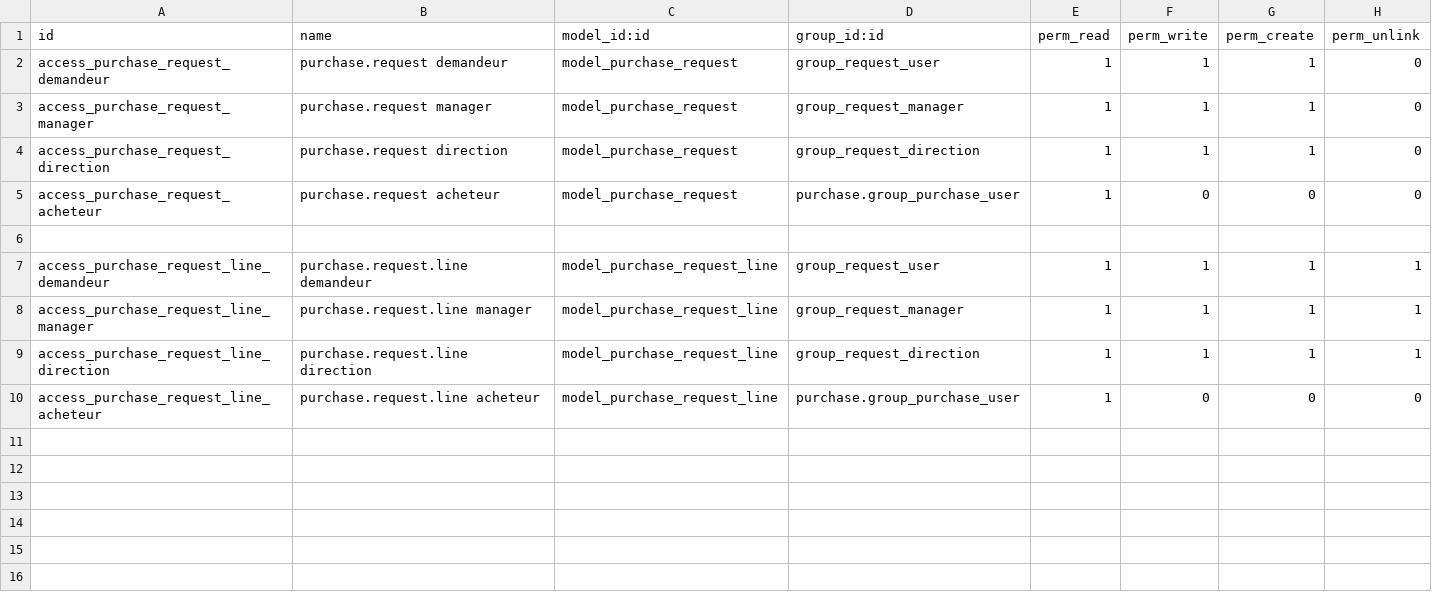
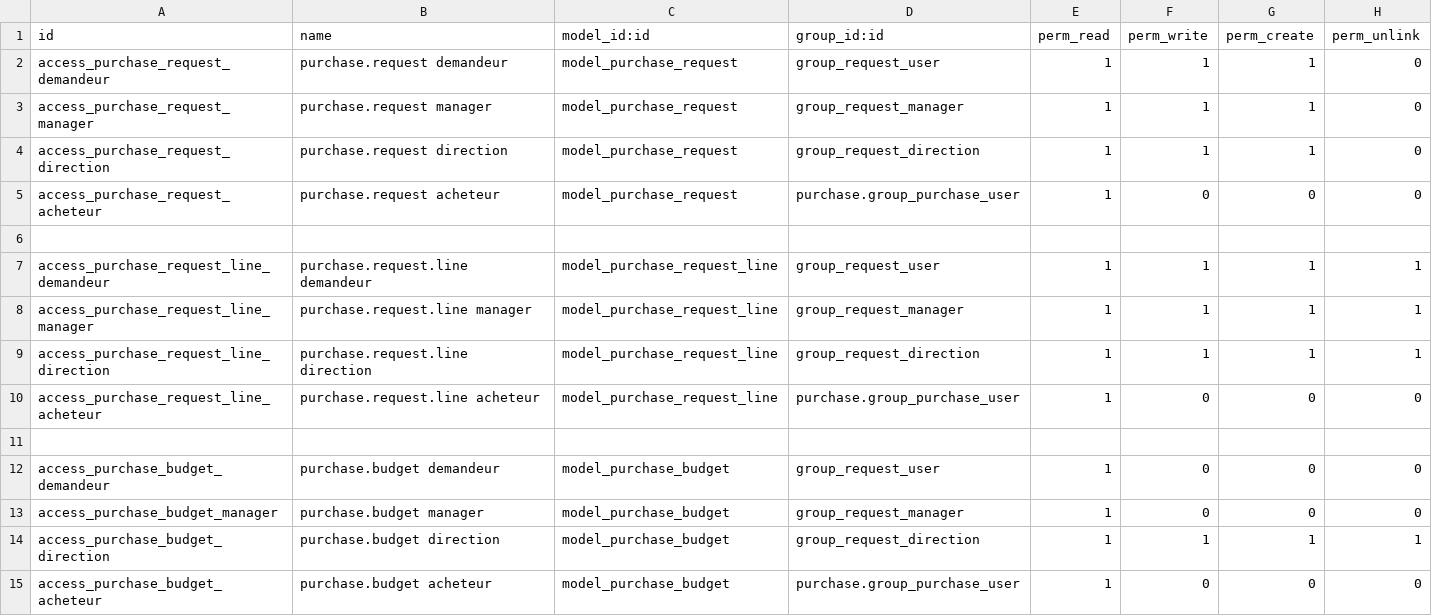
Before and after one commit to eversDevMbini280/purchase_request_budget, a CSV file: security/ir.model.access.csv, drawn as a sheet.

Commit message:
feat(budget): modèle Budget de département avec engagé, restant et chevauchement interdit

```diff
--- a/security/ir.model.access.csv
+++ b/security/ir.model.access.csv
@@ -10 +10,6 @@ access_purchase_request_line_direction,purchase.request.line direction,model_pur
 access_purchase_request_line_acheteur,purchase.request.line acheteur,model_purchase_request_line,purchase.group_purchase_user,1,0,0,0
+
+access_purchase_budget_demandeur,purchase.budget demandeur,model_purchase_budget,group_request_user,1,0,0,0
+access_purchase_budget_manager,purchase.budget manager,model_purchase_budget,group_request_manager,1,0,0,0
+access_purchase_budget_direction,purchase.budget direction,model_purchase_budget,group_request_direction,1,1,1,1
+access_purchase_budget_acheteur,purchase.budget acheteur,model_purchase_budget,purchase.group_purchase_user,1,0,0,0
```
Also changed, not shown: 6 other files.
